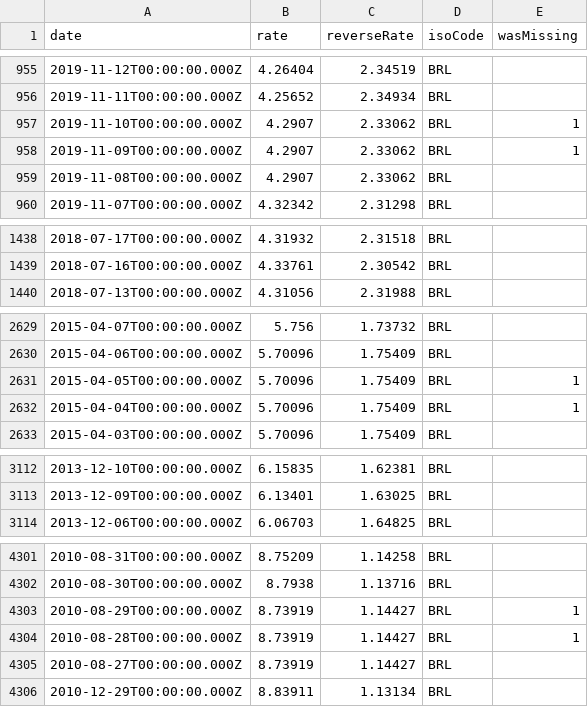
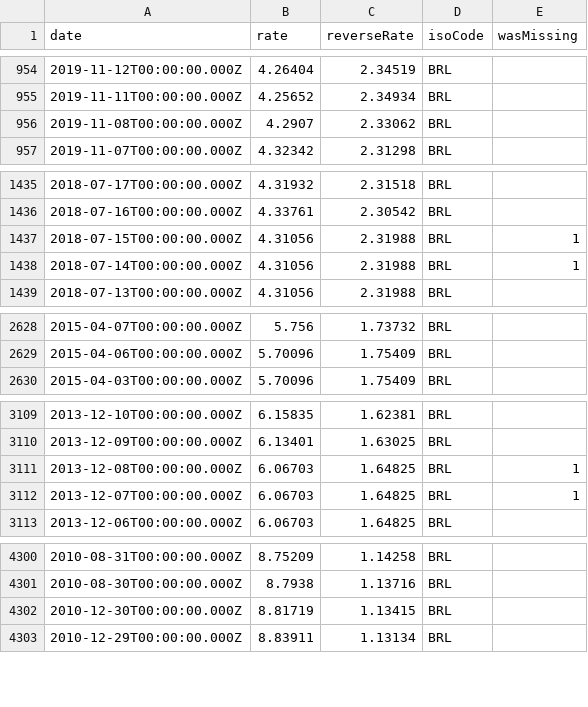
Before and after one commit to GeorgeSG/bnb-currency-exchange-rates, a CSV file: data/BRL.csv, drawn as a sheet; only a part is shown, gaps mark what is left out; the diff covers the shown part only.

```diff
--- a/data/BRL.csv
+++ b/data/BRL.csv
@@ -956,4 +955,2 @@
 "2019-11-11T00:00:00.000Z","4.25652","2.34934","BRL",
-"2019-11-10T00:00:00.000Z","4.2907","2.33062","BRL",1
-"2019-11-09T00:00:00.000Z","4.2907","2.33062","BRL",1
 "2019-11-08T00:00:00.000Z","4.2907","2.33062","BRL",
@@ -1439,2 +1436,4 @@
 "2018-07-16T00:00:00.000Z","4.33761","2.30542","BRL",
+"2018-07-15T00:00:00.000Z","4.31056","2.31988","BRL",1
+"2018-07-14T00:00:00.000Z","4.31056","2.31988","BRL",1
 "2018-07-13T00:00:00.000Z","4.31056","2.31988","BRL",
@@ -2630,4 +2629,2 @@
 "2015-04-06T00:00:00.000Z","5.70096","1.75409","BRL",
-"2015-04-05T00:00:00.000Z","5.70096","1.75409","BRL",1
-"2015-04-04T00:00:00.000Z","5.70096","1.75409","BRL",1
 "2015-04-03T00:00:00.000Z","5.70096","1.75409","BRL",
@@ -3113,2 +3110,4 @@
 "2013-12-09T00:00:00.000Z","6.13401","1.63025","BRL",
+"2013-12-08T00:00:00.000Z","6.06703","1.64825","BRL",1
+"2013-12-07T00:00:00.000Z","6.06703","1.64825","BRL",1
 "2013-12-06T00:00:00.000Z","6.06703","1.64825","BRL",
@@ -4302,5 +4301,3 @@
 "2010-08-30T00:00:00.000Z","8.7938","1.13716","BRL",
-"2010-08-29T00:00:00.000Z","8.73919","1.14427","BRL",1
-"2010-08-28T00:00:00.000Z","8.73919","1.14427","BRL",1
-"2010-08-27T00:00:00.000Z","8.73919","1.14427","BRL",
+"2010-12-30T00:00:00.000Z","8.81719","1.13415","BRL",
 "2010-12-29T00:00:00.000Z","8.83911","1.13134","BRL",
```
Also changed, not shown: 1 removed row elsewhere in this file, data/GRD.csv, data/INR.csv, 40 other files.
